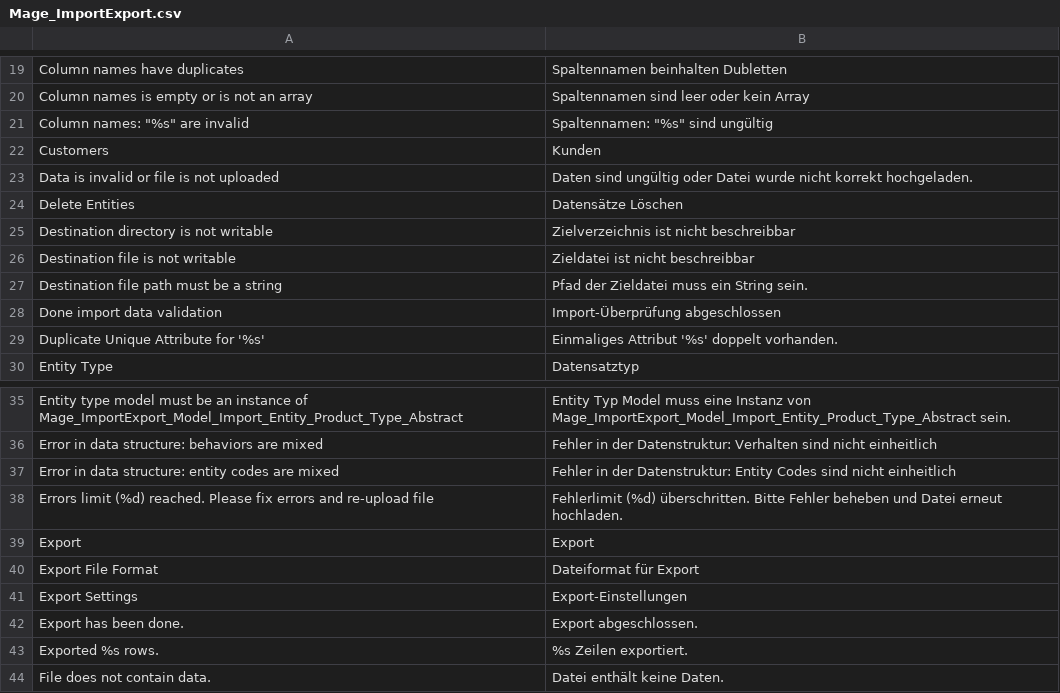
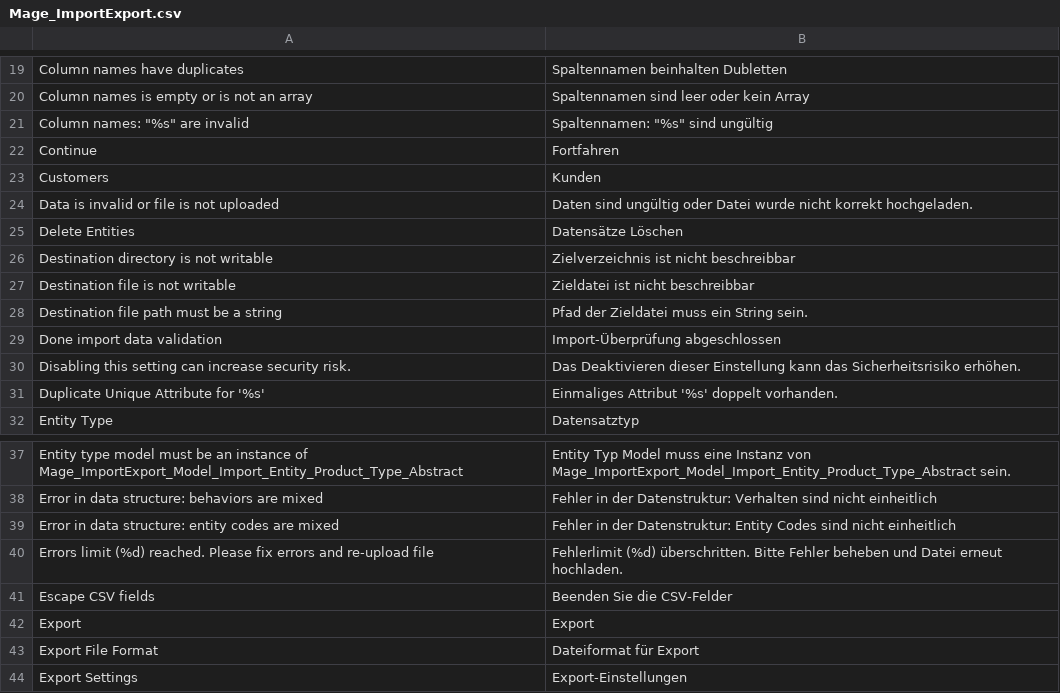
Before and after one commit to MaWoScha/German_LocalePack_de_DE, a CSV file: app/locale/de_DE/Mage_ImportExport.csv, drawn as a sheet; only a part is shown, gaps mark what is left out; the shorter side is filled out with more unchanged rows; the diff names each change by its address in the sheet, - before the commit and + after, or states it on an @@ line.

```diff
--- a/app/locale/de_DE/Mage_ImportExport.csv
+++ b/app/locale/de_DE/Mage_ImportExport.csv
+row 22: Continue | Fortfahren
+row 30: Disabling this setting can increase security risk. | Das Deaktivieren dieser Einstellung kann das Sicherheitsrisiko erhöhen.
+row 41: Escape CSV fields | Beenden Sie die CSV-Felder
```
Also changed, not shown: app/locale/de_DE/German_LocaleDe.csv, app/locale/en_US/German_LocaleDe.csv, 16 other files.
